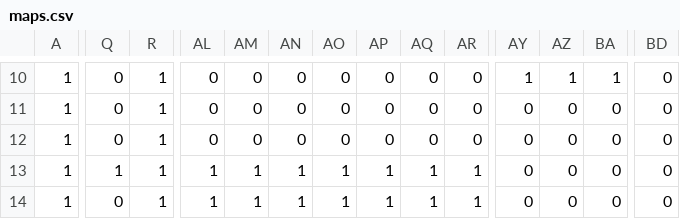
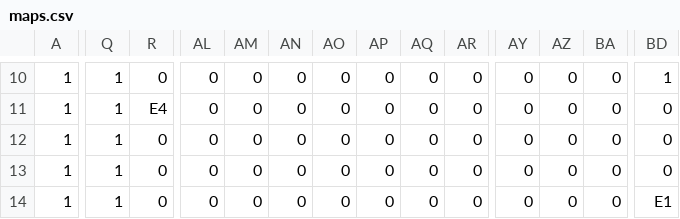
Before and after one commit to hiroki-39/AL4, a CSV file: DirectXGame/Resources/maps/maps.csv, drawn as a sheet; only a part is shown, gaps mark what is left out; the diff covers the shown part only; the diff names each change by its address in the sheet, - before the commit and + after, or states it on an @@ line.

```diff
--- a/DirectXGame/Resources/maps/maps.csv
+++ b/DirectXGame/Resources/maps/maps.csv
-Q10:Q12: 0
+Q10:Q12: 1
-R10: 1
+R10: 0
-AY10: 1
+AY10: 0
-AZ10: 1
+AZ10: 0
-BA10: 1
+BA10: 0
-BD10: 0
+BD10: 1
-R11: 1
+R11: E4
-R12:R14: 1
+R12:R14: 0
-AL13:AL14: 1
+AL13:AL14: 0
-AM13:AM14: 1
+AM13:AM14: 0
-AN13:AN14: 1
+AN13:AN14: 0
-AO13:AO14: 1
+AO13:AO14: 0
-AP13:AP14: 1
+AP13:AP14: 0
-AQ13:AQ14: 1
+AQ13:AQ14: 0
-AR13:AR14: 1
+AR13:AR14: 0
-Q14: 0
+Q14: 1
-BD14: 0
+BD14: E1
```
Also changed, not shown: 172 edited cells elsewhere in this file, 16 other files.
